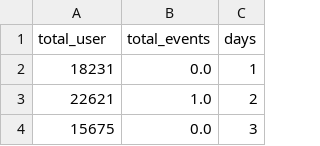
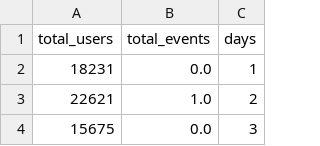
Before and after one commit to CoinHunter0201/Python, a CSV file: machine_learning/forecasting/ex_data.csv, drawn as a sheet; only a part is shown.

Commit message:
Update run.py in machine_learning/forecasting (#8957)
* Fixed reading CSV file, added type check for data_safety_checker function

* Formatted run.py

* updating DIRECTORY.md

---------

Co-authored-by: github-actions <${GITHUB_ACTOR}@users.noreply.github.com>

```diff
--- a/machine_learning/forecasting/ex_data.csv
+++ b/machine_learning/forecasting/ex_data.csv
@@ -1,2 +1,2 @@
-total_user,total_events,days
+total_users,total_events,days
 18231,0.0,1
```
Also changed, not shown: 2 other files.
